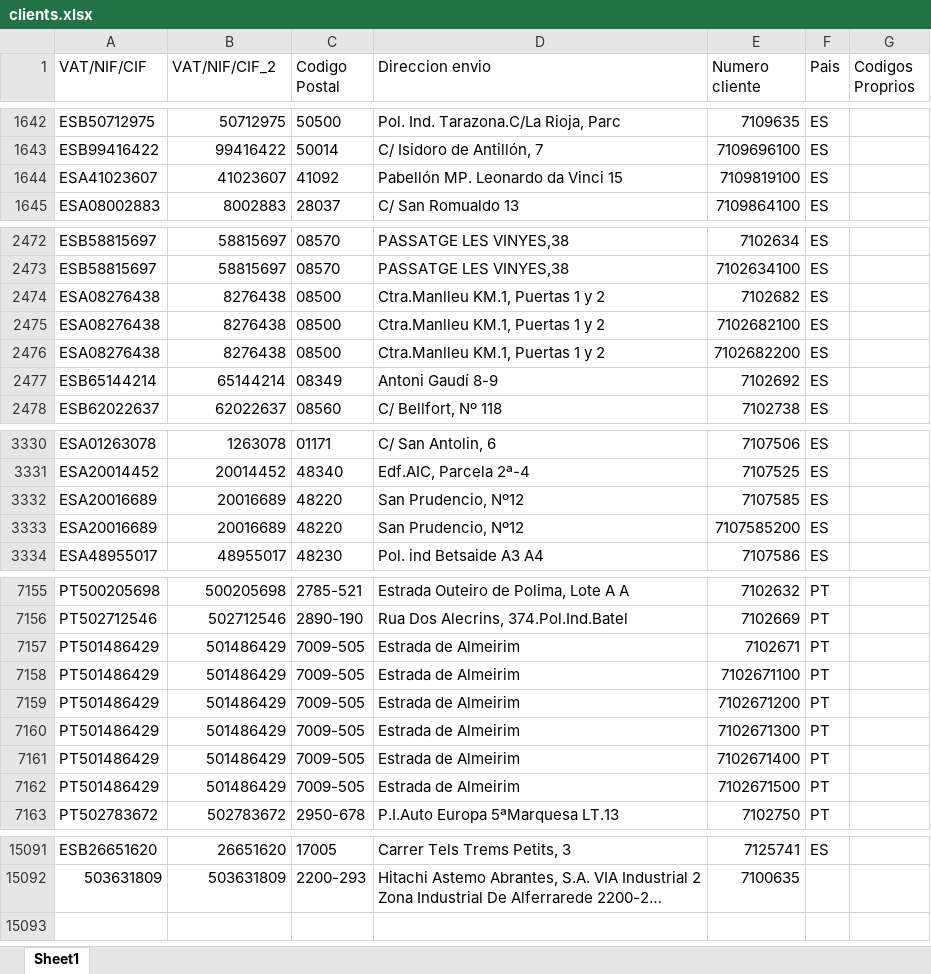
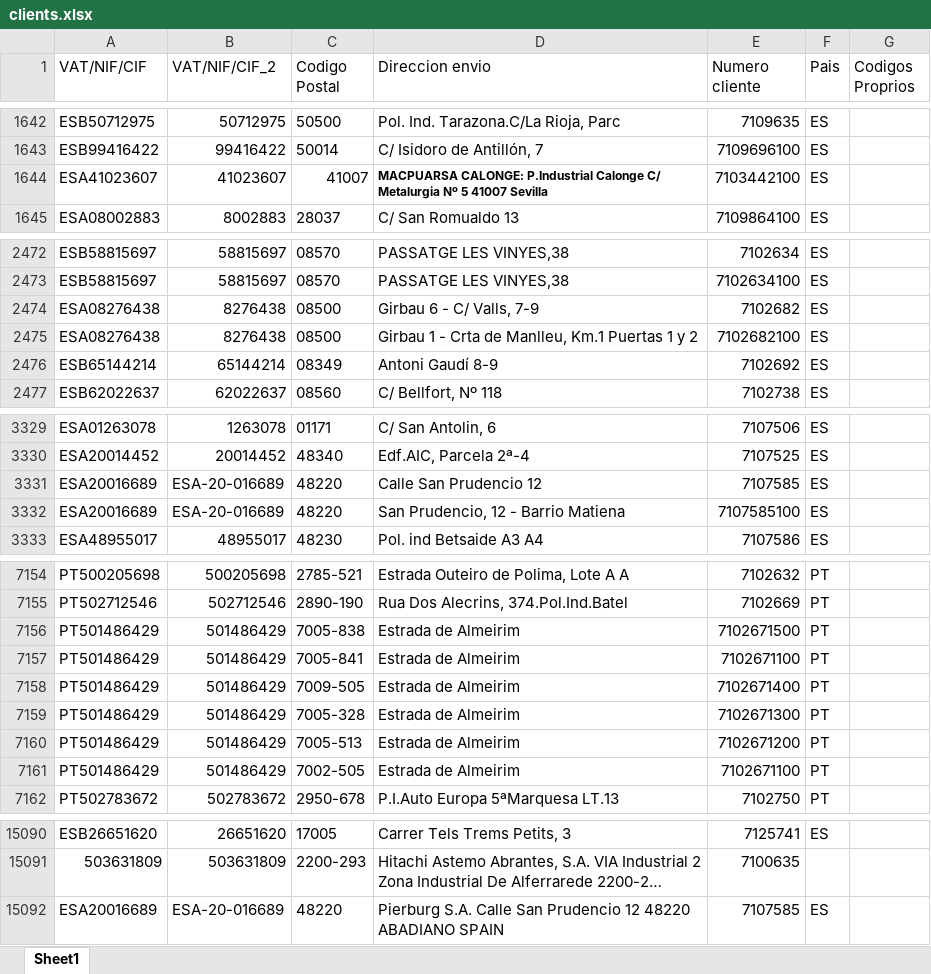
Before and after one commit to Lucian1982/PDF_Pedidos_IA, an Excel workbook: data/clients.xlsx, sheet Sheet1, drawn as a sheet; only a part is shown, gaps mark what is left out; long unchanged cells end in …; values as stored, in another font and other column widths than the file's, no borders; removed rows and columns are numbered as before the commit, all else as after; the diff covers the shown part only; the diff names each change by its address in the sheet, - before the commit and + after, or states it on an @@ line.

Commit message:
Add files via upload

```diff
--- a/data/clients.xlsx (sheet Sheet1)
+++ b/data/clients.xlsx (sheet Sheet1)
-C1644 (Codigo Postal): 41092
+C1644 (Codigo Postal): 41007
-D1644 (Direccion envio): Pabellón MP. Leonardo da Vinci 15
+D1644 (Direccion envio): MACPUARSA CALONGE: P.Industrial Calonge C/ Metalurgia Nº 5 41007 Sevilla
-D1644 bold: off
+D1644 bold: on, text size: smaller
-E1644 (Numero cliente): 7109819100
+E1644 (Numero cliente): 7103442100
-D2474 (Direccion envio): Ctra.Manlleu KM.1, Puertas 1 y 2
+D2474 (Direccion envio): Girbau 6 - C/ Valls, 7-9
-D2475 (Direccion envio): Ctra.Manlleu KM.1, Puertas 1 y 2
+D2475 (Direccion envio): Girbau 1 - Crta de Manlleu, Km.1 Puertas 1 y 2
-row 2476: ESA08276438 | 8276438 | 08500 | Ctra.Manlleu KM.1, Puertas 1 y 2 | 7102682200 | ES
-B3331:B3332 (VAT/NIF/CIF_2): 20016689
+B3331:B3332 (VAT/NIF/CIF_2): ESA-20-016689
-D3331 (Direccion envio): San Prudencio, Nº12
+D3331 (Direccion envio): Calle San Prudencio 12
-D3332 (Direccion envio): San Prudencio, Nº12
+D3332 (Direccion envio): San Prudencio, 12 - Barrio Matiena
-E3332 (Numero cliente): 7107585200
+E3332 (Numero cliente): 7107585100
-C7156 (Codigo Postal): 7009-505
+C7156 (Codigo Postal): 7005-838
-E7156 (Numero cliente): 7102671
+E7156 (Numero cliente): 7102671500
-C7157 (Codigo Postal): 7009-505
+C7157 (Codigo Postal): 7005-841
-row 7159: PT501486429 | 501486429 | 7009-505 | Estrada de Almeirim | 7102671200 | PT
-row 7160: PT501486429 | 501486429 | 7009-505 | Estrada de Almeirim | 7102671300 | PT
+row 7159: PT501486429 | 501486429 | 7005-328 | Estrada de Almeirim | 7102671300 | PT
+row 7160: PT501486429 | 501486429 | 7005-513 | Estrada de Almeirim | 7102671200 | PT
-C7161 (Codigo Postal): 7009-505
+C7161 (Codigo Postal): 7002-505
-E7161 (Numero cliente): 7102671500
+E7161 (Numero cliente): 7102671100
+row 15092: ESA20016689 | ESA-20-016689 | 48220 | Pierburg S.A. Calle San Prudencio 12 48220 ABADIANO SPAIN | 7107585 | ES
```
Also changed, not shown: 9 edited cells and cell formats elsewhere in this sheet.
